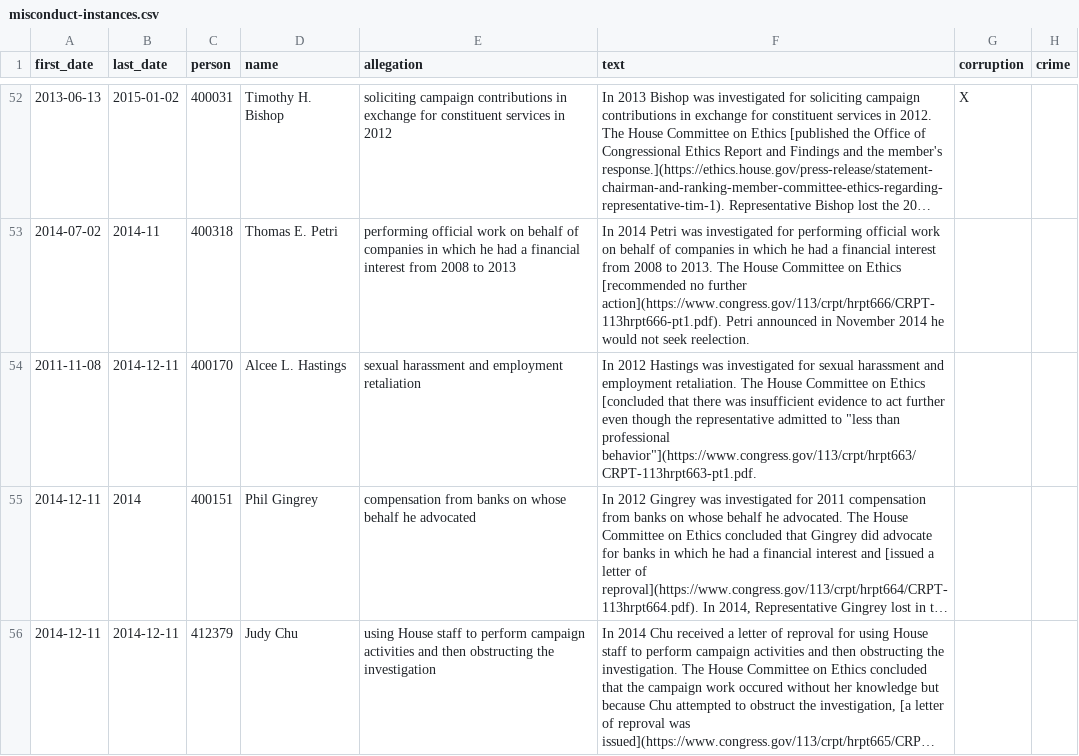
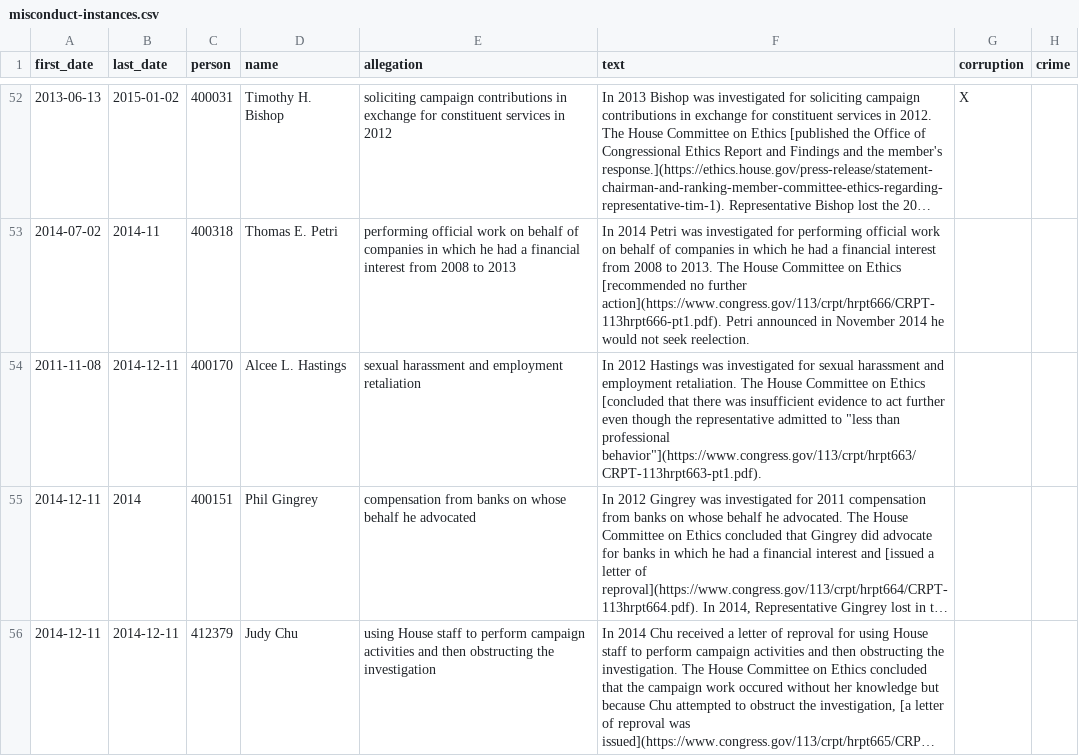
Before and after one commit to govtrack/misconduct, a CSV file: misconduct-instances.csv, drawn as a sheet; only a part is shown, gaps mark what is left out; long unchanged cells end in …; the diff names each change by its address in the sheet, - before the commit and + after, or states it on an @@ line.

```diff
--- a/misconduct-instances.csv
+++ b/misconduct-instances.csv
-F54 (text): …than professional behavior"](https://www.congress.gov/113/crpt/hrpt663/CRPT-113hrpt663-pt1.pdf.
+F54 (text): …than professional behavior"](https://www.congress.gov/113/crpt/hrpt663/CRPT-113hrpt663-pt1.pdf).
```
Also changed, not shown: 1 other file.
